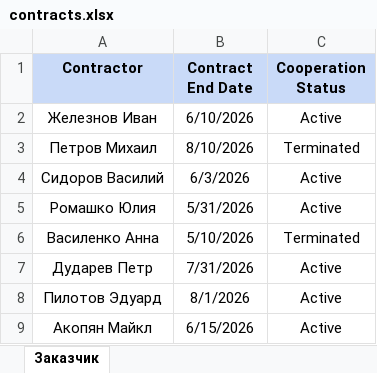
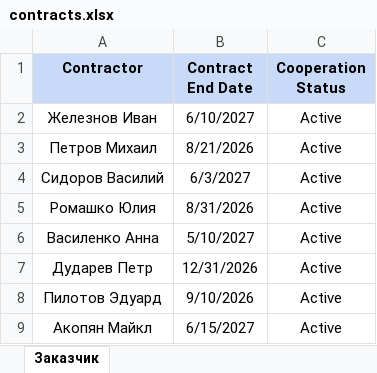
Before and after one commit to olgamavrina-cmd/registry-control-platform, an Excel workbook: data/contracts.xlsx, sheet Заказчик, drawn as a sheet; values as stored, in another font and other column widths than the file's, no borders; the diff names each change by its address in the sheet, - before the commit and + after, or states it on an @@ line.

Commit message:
update demo data

```diff
--- a/data/contracts.xlsx (sheet Заказчик)
+++ b/data/contracts.xlsx (sheet Заказчик)
-B2 (Contract End Date): 6/10/2026
+B2 (Contract End Date): 6/10/2027
-B3 (Contract End Date): 8/10/2026
+B3 (Contract End Date): 8/21/2026
-C3 (Cooperation Status): Terminated
+C3 (Cooperation Status): Active
-B4 (Contract End Date): 6/3/2026
+B4 (Contract End Date): 6/3/2027
-B5 (Contract End Date): 5/31/2026
+B5 (Contract End Date): 8/31/2026
-B6 (Contract End Date): 5/10/2026
+B6 (Contract End Date): 5/10/2027
-C6 (Cooperation Status): Terminated
+C6 (Cooperation Status): Active
-B7 (Contract End Date): 7/31/2026
+B7 (Contract End Date): 12/31/2026
-B8 (Contract End Date): 8/1/2026
+B8 (Contract End Date): 9/10/2026
-B9 (Contract End Date): 6/15/2026
+B9 (Contract End Date): 6/15/2027
```
